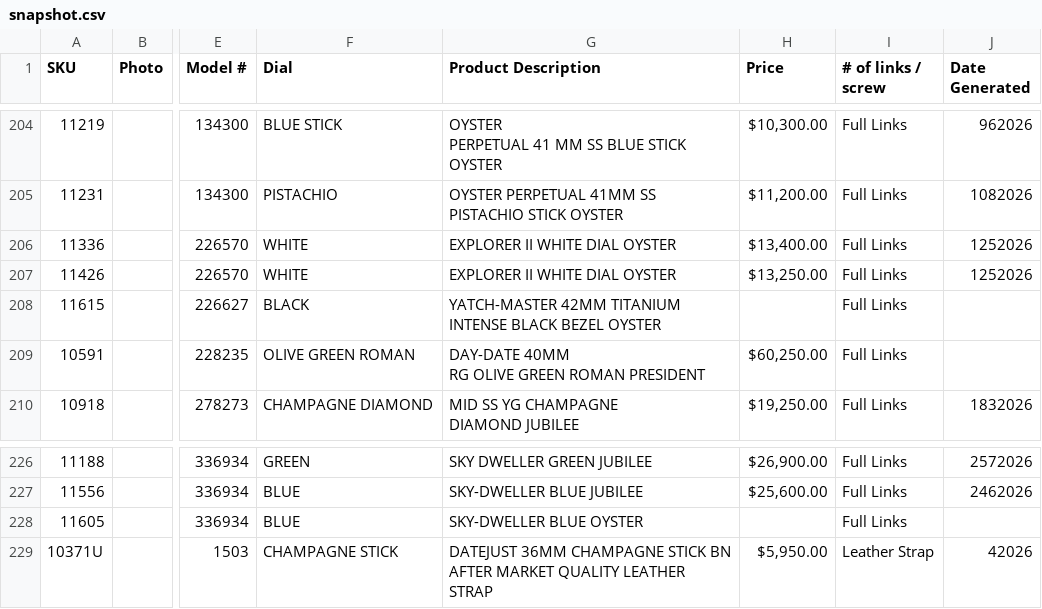
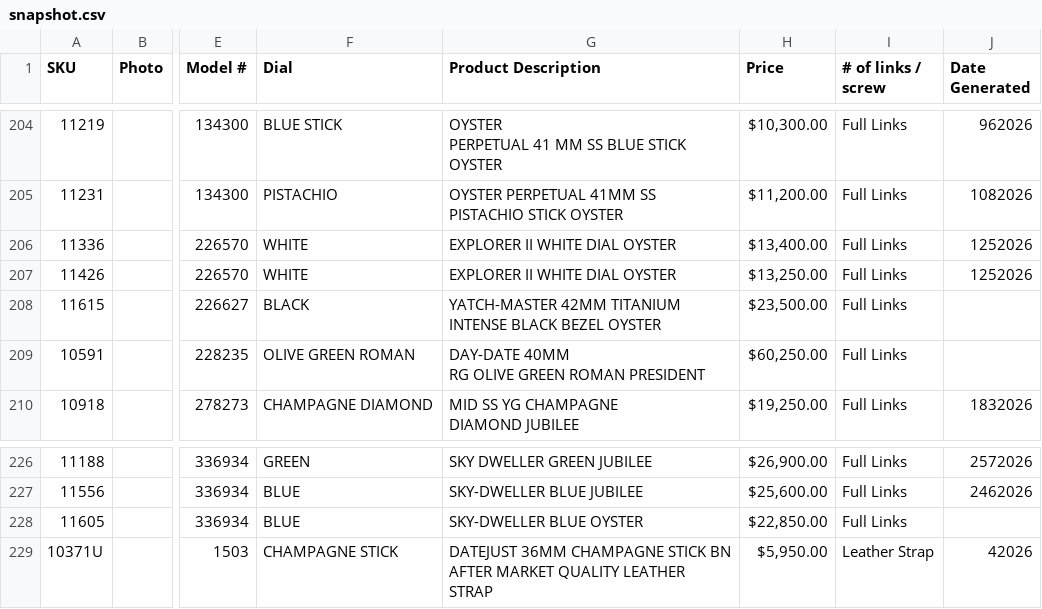
Before and after one commit to CHRISEVO24/benny-rich-tracker, a CSV file: snapshot.csv, drawn as a sheet; only a part is shown, gaps mark what is left out; the diff covers the shown part only; the diff names each change by its address in the sheet, - before the commit and + after, or states it on an @@ line.

```diff
--- a/snapshot.csv
+++ b/snapshot.csv
-H208 (Price): (empty)
+H208 (Price): $23,500.00
-H228 (Price): (empty)
+H228 (Price): $22,850.00
```
Also changed, not shown: 20 edited cells elsewhere in this file, 1 other file.
